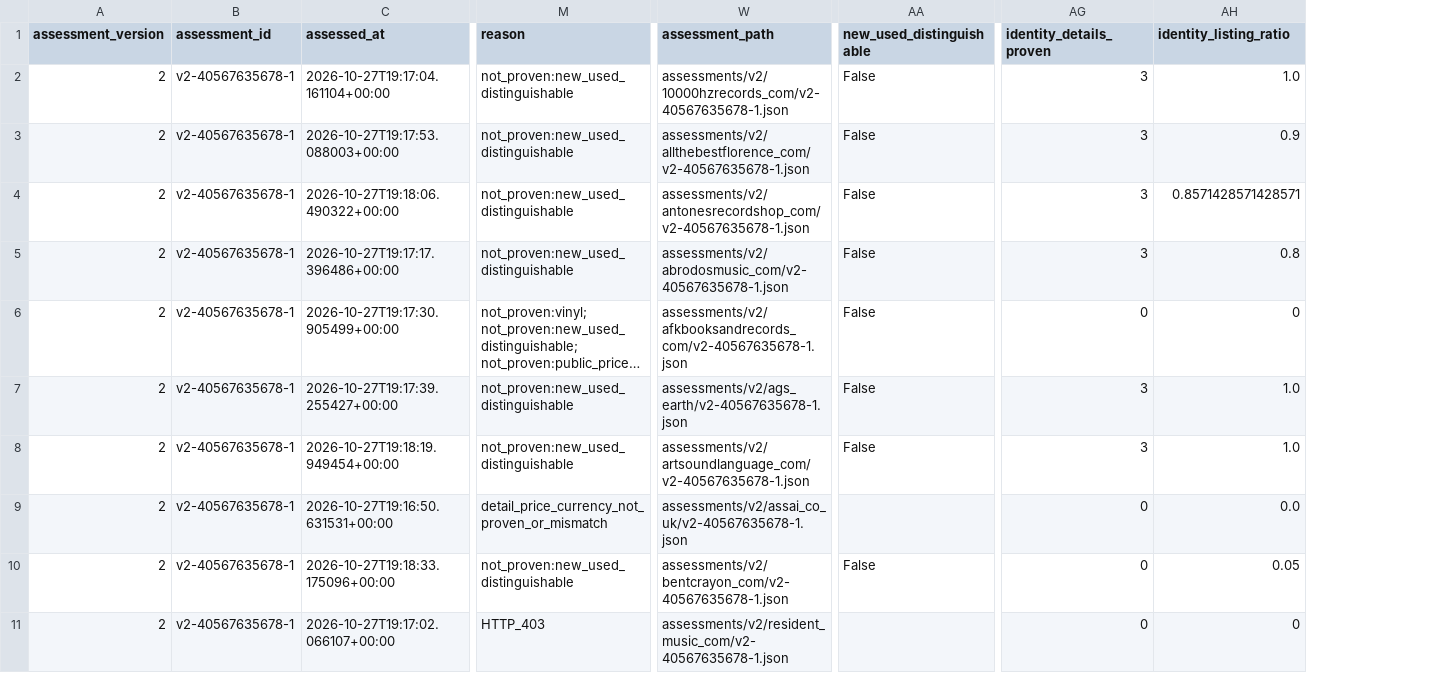
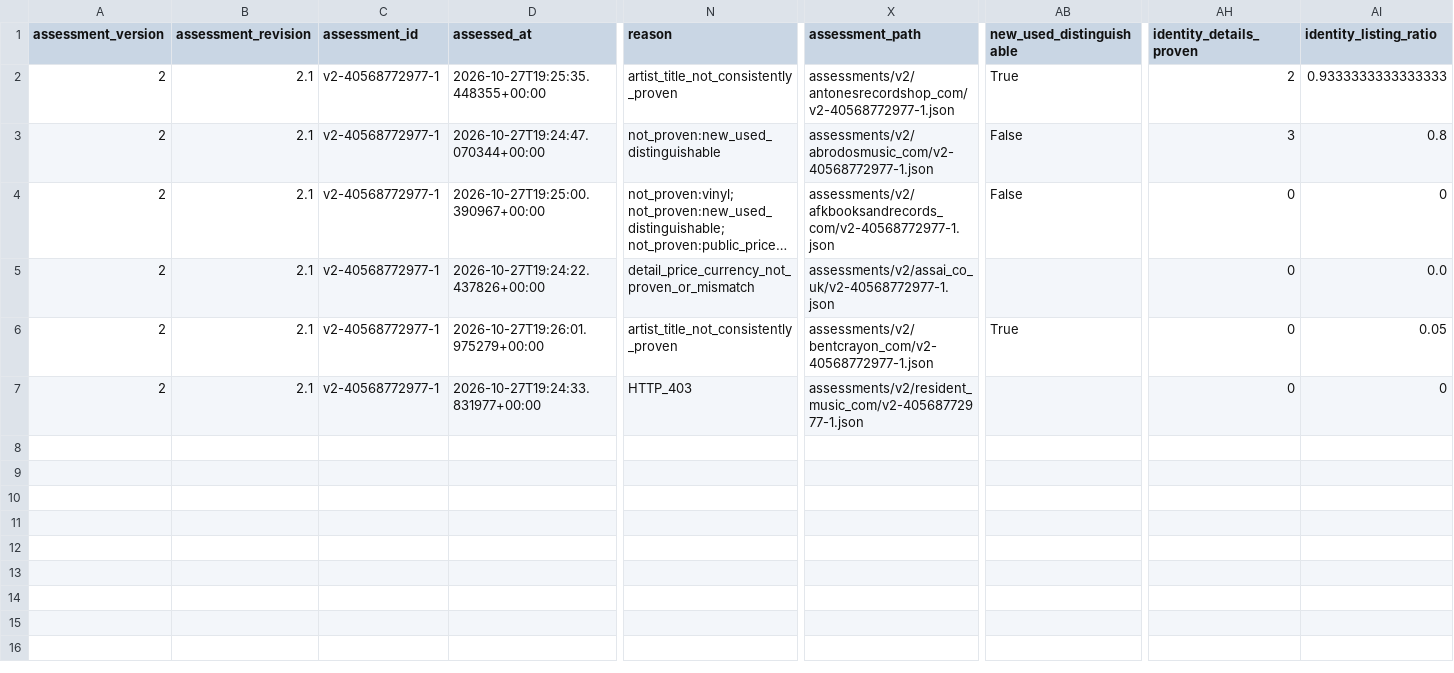
Before and after one commit to Vinylofy/patientseed., a CSV file: assessment-exports/v2/manual-review.csv, drawn as a sheet; only a part is shown, gaps mark what is left out; long unchanged cells end in …; removed rows and columns are numbered as before the commit, all else as after; rows hold the shown columns only; the diff names each change by its address in the sheet, - before the commit and + after, or states it on an @@ line.

```diff
--- a/assessment-exports/v2/manual-review.csv
+++ b/assessment-exports/v2/manual-review.csv
+column B (assessment_revision), rows 2-7: all 2.1
-row 2: 2 | v2-40567635678-1 | 2026-10-27T19:17:04.161104+00:00 | not_proven:new_used_distinguishable | assessments/v2/10000hzrecords_com/v2-40567635678-1.json | False | 3 | 1.0
-row 3: 2 | v2-40567635678-1 | 2026-10-27T19:17:53.088003+00:00 | not_proven:new_used_distinguishable | assessments/v2/allthebestflorence_com/v2-40567635678-1.json | False | 3 | 0.9
-C2:C4 (assessment_id): v2-40567635678-1
+C2:C4 (assessment_id): v2-40568772977-1
-D2 (assessed_at): 2026-10-27T19:18:06.490322+00:00
+D2 (assessed_at): 2026-10-27T19:25:35.448355+00:00
-N2 (reason): not_proven:new_used_distinguishable
+N2 (reason): artist_title_not_consistently_proven
-X2 (assessment_path): assessments/v2/antonesrecordshop_com/v2-40567635678-1.json
+X2 (assessment_path): assessments/v2/antonesrecordshop_com/v2-40568772977-1.json
-AB2 (new_used_distinguishable): False
+AB2 (new_used_distinguishable): True
-AH2 (identity_details_proven): 3
+AH2 (identity_details_proven): 2
-AI2 (identity_listing_ratio): 0.8571428571428571
+AI2 (identity_listing_ratio): 0.9333333333333333
-D3 (assessed_at): 2026-10-27T19:17:17.396486+00:00
+D3 (assessed_at): 2026-10-27T19:24:47.070344+00:00
-X3 (assessment_path): assessments/v2/abrodosmusic_com/v2-40567635678-1.json
+X3 (assessment_path): assessments/v2/abrodosmusic_com/v2-40568772977-1.json
-D4 (assessed_at): 2026-10-27T19:17:30.905499+00:00
+D4 (assessed_at): 2026-10-27T19:25:00.390967+00:00
-X4 (assessment_path): assessments/v2/afkbooksandrecords_com/v2-40567635678-1.json
+X4 (assessment_path): assessments/v2/afkbooksandrecords_com/v2-40568772977-1.json
-row 7: 2 | v2-40567635678-1 | 2026-10-27T19:17:39.255427+00:00 | not_proven:new_used_distinguishable | assessments/v2/ags_earth/v2-40567635678-1.json | False | 3 | 1.0
-row 8: 2 | v2-40567635678-1 | 2026-10-27T19:18:19.949454+00:00 | not_proven:new_used_distinguishable | assessments/v2/artsoundlanguage_com/v2-40567635678-1.json | False | 3 | 1.0
-C5:C7 (assessment_id): v2-40567635678-1
+C5:C7 (assessment_id): v2-40568772977-1
-D5 (assessed_at): 2026-10-27T19:16:50.631531+00:00
+D5 (assessed_at): 2026-10-27T19:24:22.437826+00:00
-X5 (assessment_path): assessments/v2/assai_co_uk/v2-40567635678-1.json
+X5 (assessment_path): assessments/v2/assai_co_uk/v2-40568772977-1.json
-D6 (assessed_at): 2026-10-27T19:18:33.175096+00:00
+D6 (assessed_at): 2026-10-27T19:26:01.975279+00:00
-N6 (reason): not_proven:new_used_distinguishable
+N6 (reason): artist_title_not_consistently_proven
-X6 (assessment_path): assessments/v2/bentcrayon_com/v2-40567635678-1.json
+X6 (assessment_path): assessments/v2/bentcrayon_com/v2-40568772977-1.json
-AB6 (new_used_distinguishable): False
+AB6 (new_used_distinguishable): True
-D7 (assessed_at): 2026-10-27T19:17:02.066107+00:00
+D7 (assessed_at): 2026-10-27T19:24:33.831977+00:00
-X7 (assessment_path): assessments/v2/resident_music_com/v2-40567635678-1.json
+X7 (assessment_path): assessments/v2/resident_music_com/v2-40568772977-1.json
```
